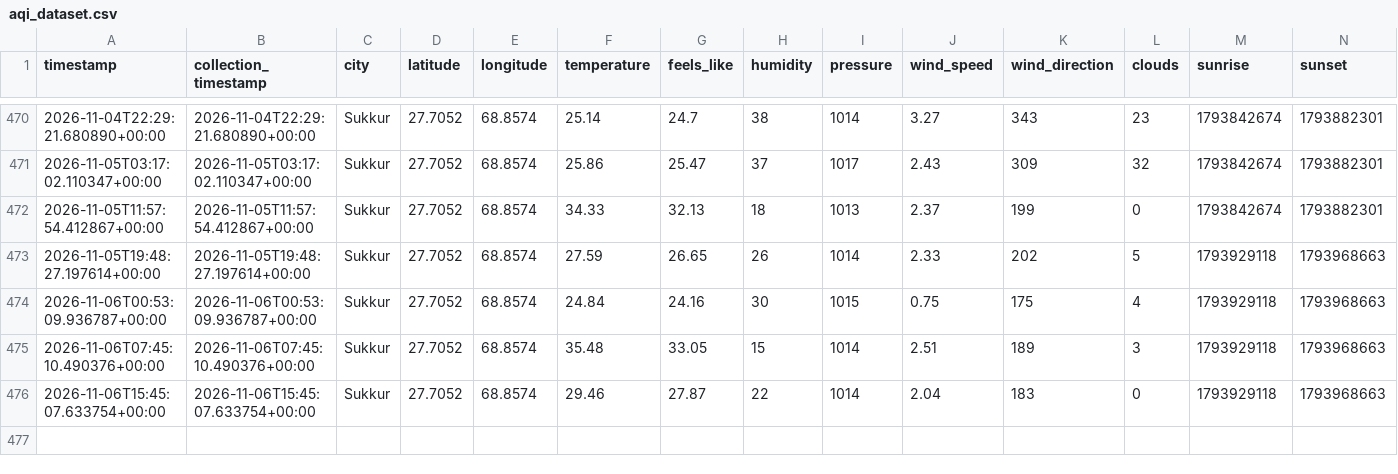
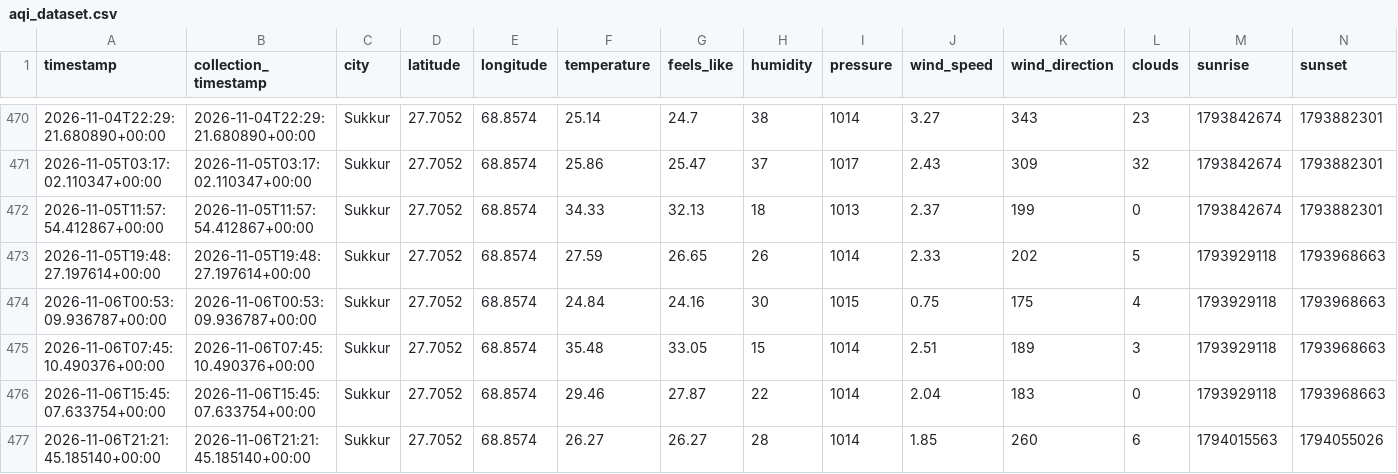
Before and after one commit to mrmushtaq/AQI-Prediction-Pipeline, a CSV file: data/processed/aqi_dataset.csv, drawn as a sheet; only a part is shown, gaps mark what is left out; rows hold the shown columns only; the diff names each change by its address in the sheet, - before the commit and + after, or states it on an @@ line.

```diff
--- a/data/processed/aqi_dataset.csv
+++ b/data/processed/aqi_dataset.csv
+row 477: 2026-11-06T21:21:45.185140+00:00 | 2026-11-06T21:21:45.185140+00:00 | Sukkur | 27.7052 | 68.8574 | 26.27 | 26.27 | 28 | 1014 | 1.85 | 260 | 6 | 1794015563 | 1794055026
```
Also changed, not shown: 1 other file.
